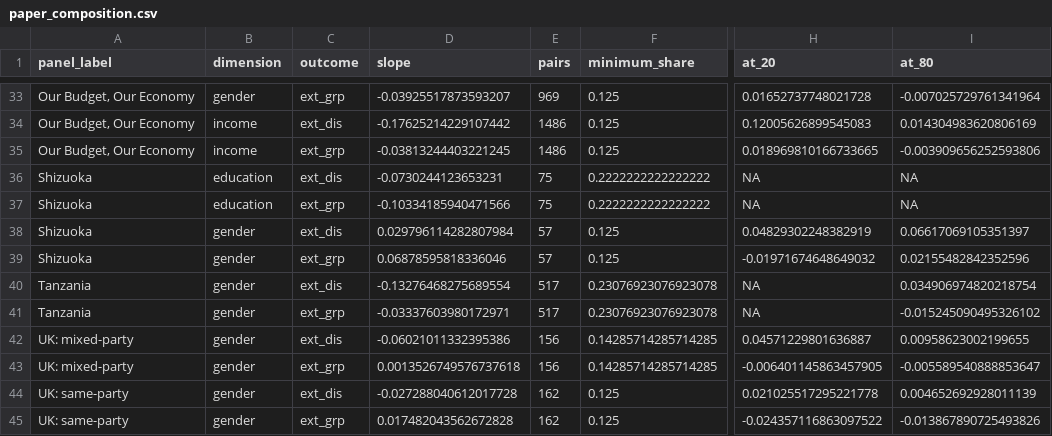
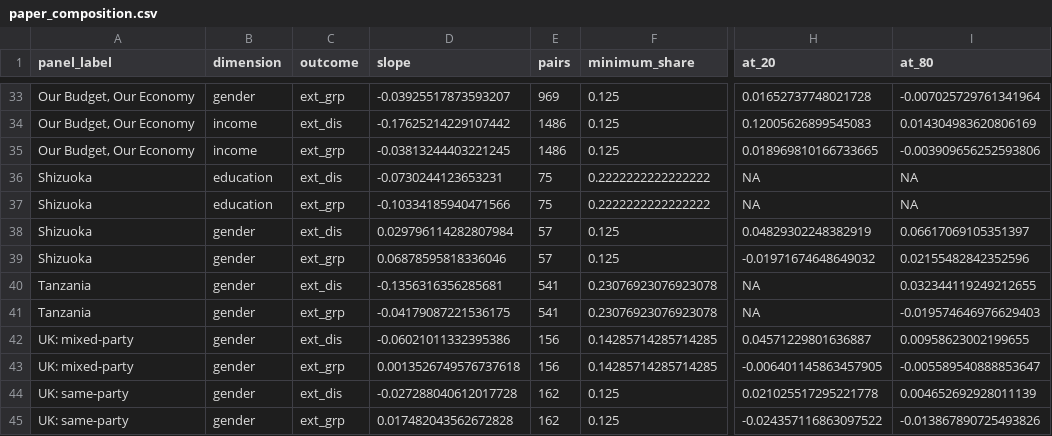
Before and after one commit to soodoku/dp-distortions, a CSV file: oos_replication/tabs/paper_composition.csv, drawn as a sheet; only a part is shown, gaps mark what is left out; the diff names each change by its address in the sheet, - before the commit and + after, or states it on an @@ line.

```diff
--- a/oos_replication/tabs/paper_composition.csv
+++ b/oos_replication/tabs/paper_composition.csv
-D40 (slope): -0.13276468275689554
+D40 (slope): -0.1356316356285681
-E40:E41 (pairs): 517
+E40:E41 (pairs): 541
-I40 (at_80): 0.034906974820218754
+I40 (at_80): 0.032344119249212655
-D41 (slope): -0.03337603980172971
+D41 (slope): -0.04179087221536175
-I41 (at_80): -0.015245090495326102
+I41 (at_80): -0.019574646976629403
```
Also changed, not shown: oos_replication/tabs/paper_components.csv, oos_replication/tabs/paper_correlations.csv, 45 other files.
